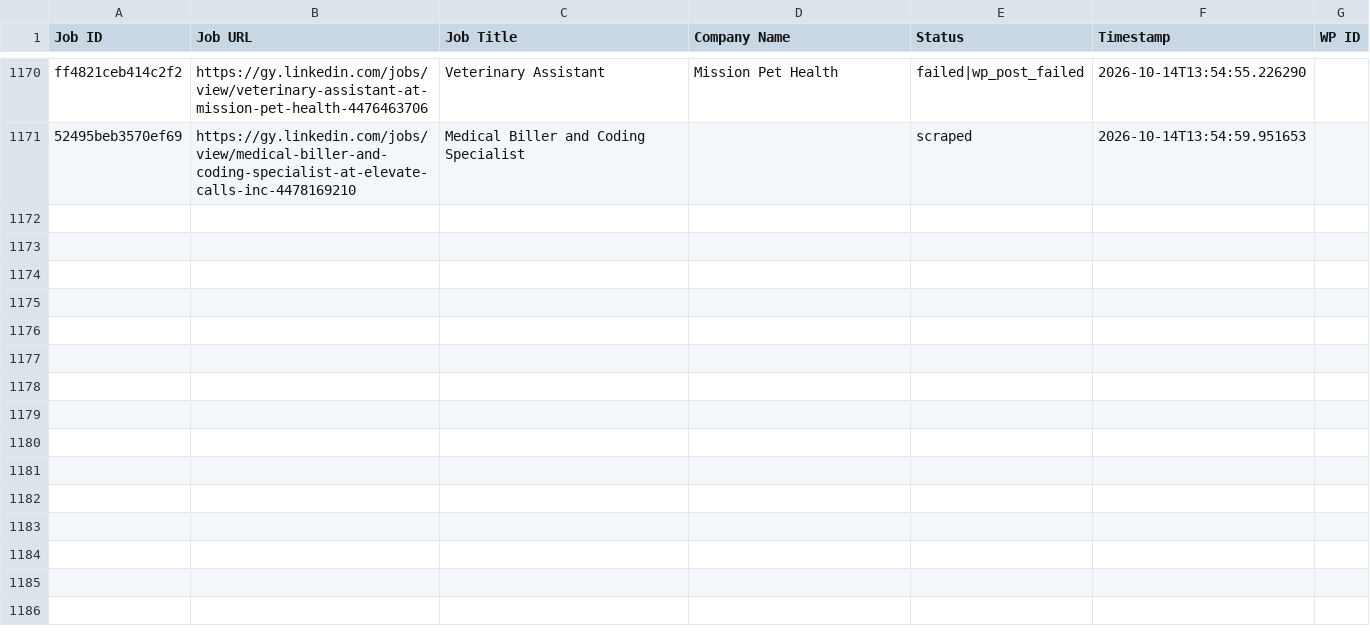
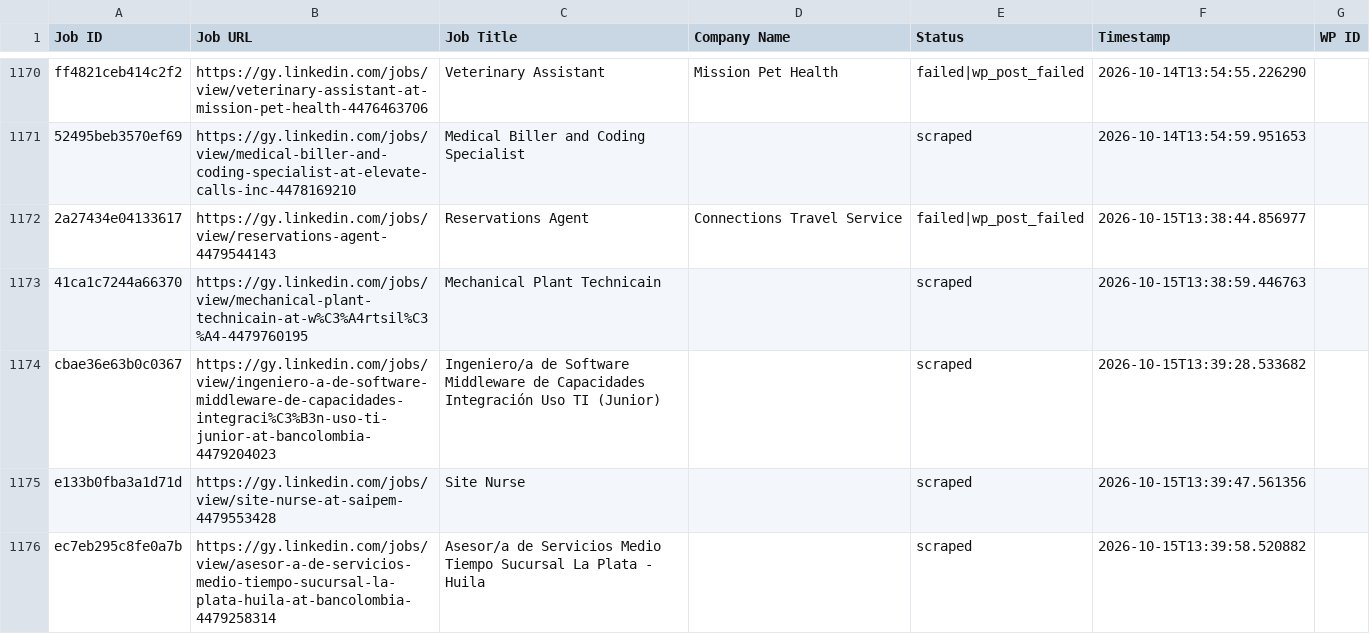
Before and after one commit to mimusdesign/gy, a CSV file: processed_jobs.csv, drawn as a sheet; only a part is shown, gaps mark what is left out; the diff names each change by its address in the sheet, - before the commit and + after, or states it on an @@ line.

```diff
--- a/processed_jobs.csv
+++ b/processed_jobs.csv
+row 1172: 2a27434e04133617 | https://gy.linkedin.com/jobs/view/reservations-agent-4479544143 | Reservations Agent | Connections Travel Service | failed|wp_post_failed | 2026-10-15T13:38:44.856977
+row 1173: 41ca1c7244a66370 | https://gy.linkedin.com/jobs/view/mechanical-plant-technicain-at-w%C3%A4rtsil%C3%A4-4479760195 | Mechanical Plant Technicain |  | scraped | 2026-10-15T13:38:59.446763
+row 1174: cbae36e63b0c0367 | https://gy.linkedin.com/jobs/view/ingeniero-a-de-software-middleware-de-capacidades-integraci%C3%B3n-uso-ti-junior-at-bancolombia-4479204023 | Ingeniero/a de Software Middleware de Capacidades Integración Uso TI (Junior) |  | scraped | 2026-10-15T13:39:28.533682
+row 1175: e133b0fba3a1d71d | https://gy.linkedin.com/jobs/view/site-nurse-at-saipem-4479553428 | Site Nurse |  | scraped | 2026-10-15T13:39:47.561356
+row 1176: ec7eb295c8fe0a7b | https://gy.linkedin.com/jobs/view/asesor-a-de-servicios-medio-tiempo-sucursal-la-plata-huila-at-bancolombia-4479258314 | Asesor/a de Servicios Medio Tiempo Sucursal La Plata - Huila |  | scraped | 2026-10-15T13:39:58.520882
```
